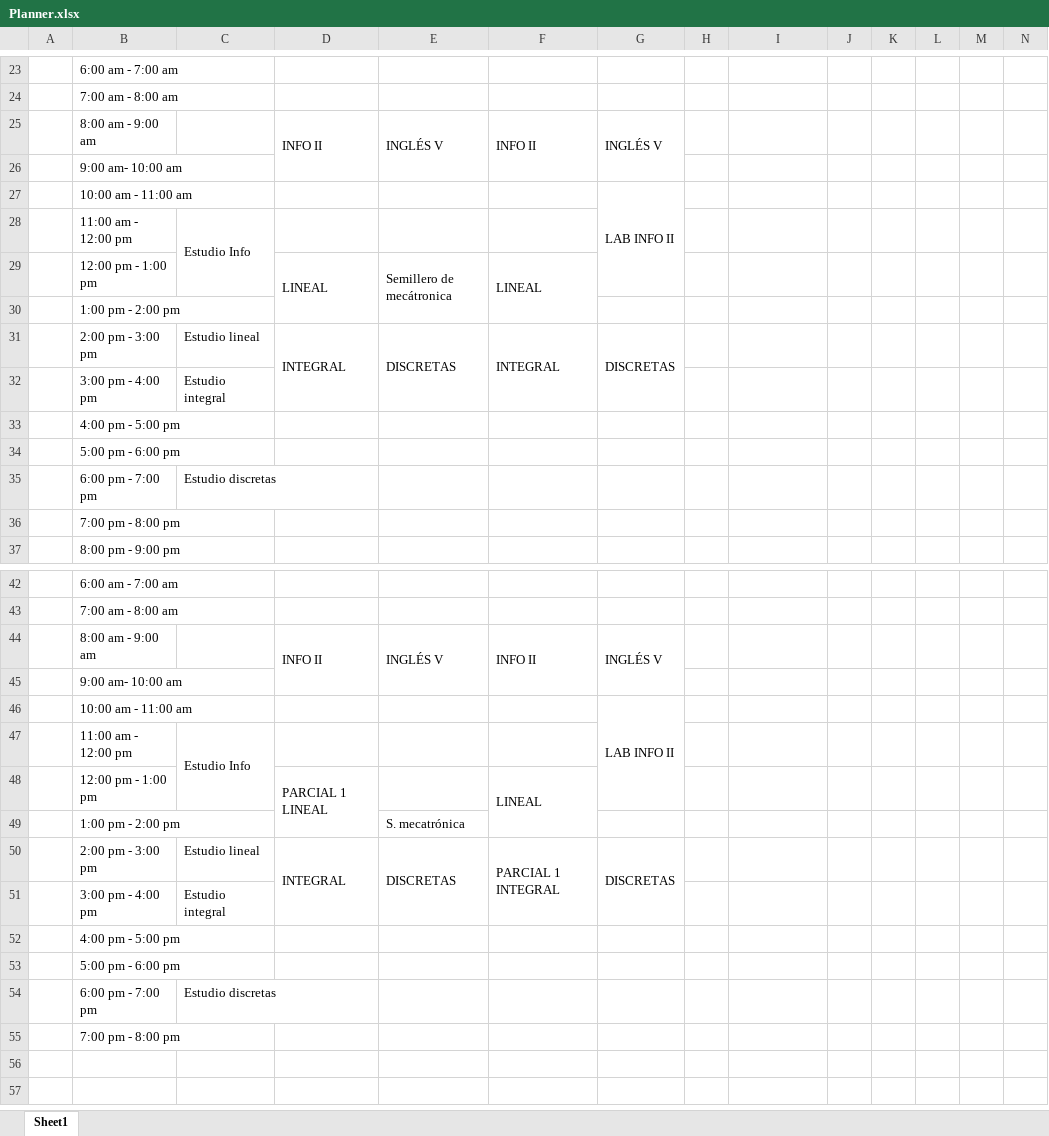
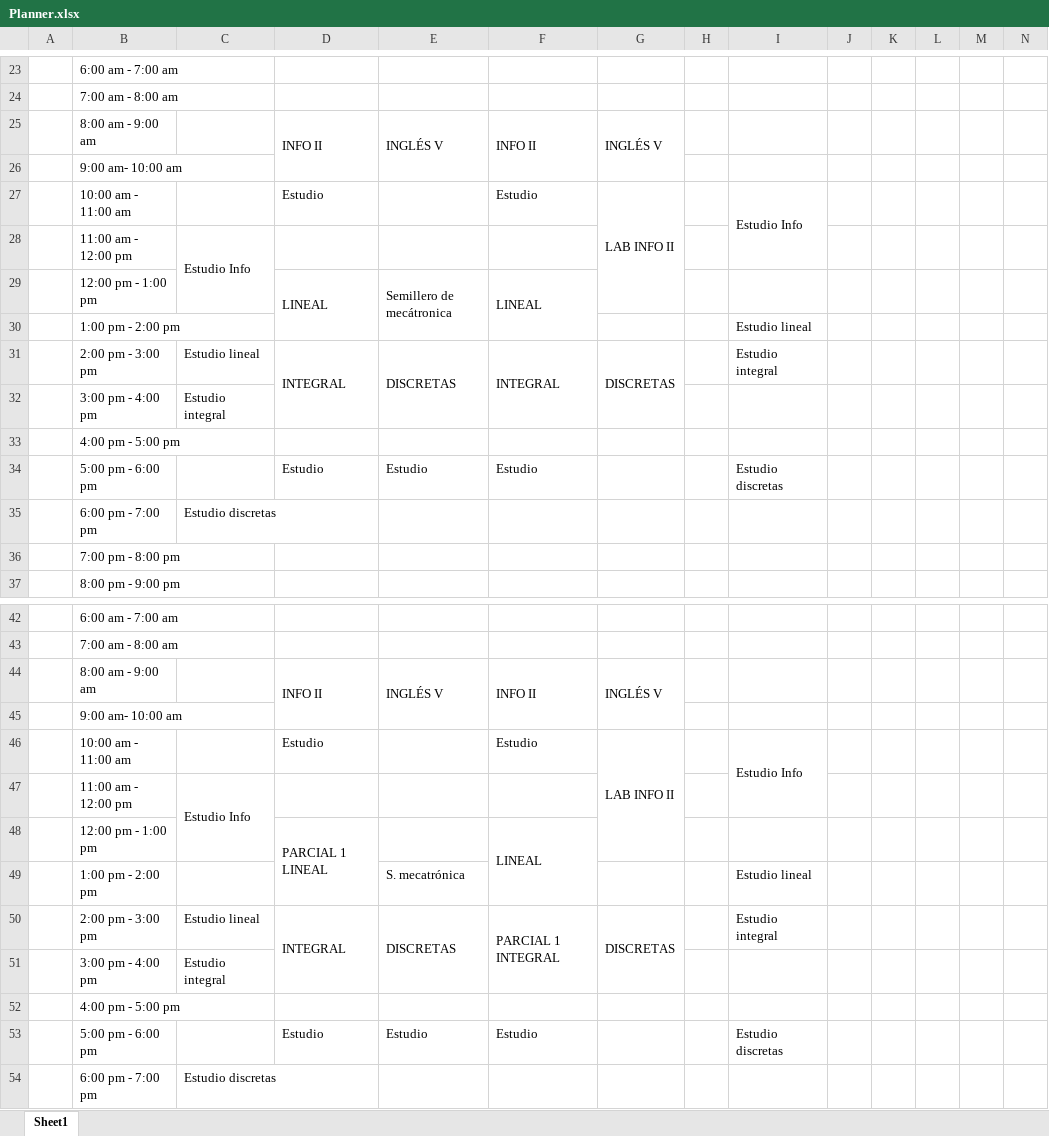
Before and after one commit to SalomeBM/Planner, an Excel workbook: Planner.xlsx, sheet Sheet1, drawn as a sheet; only a part is shown, gaps mark what is left out; the shorter side is filled out with more unchanged rows; values as stored, in another font and other column widths than the file's, no cell formats; removed rows and columns are numbered as before the commit, all else as after; rows hold the shown columns only; the diff covers the shown part only; the diff names each change by its address in the sheet, - before the commit and + after, or states it on an @@ line.

Commit message:
Termino detalles

```diff
--- a/Planner.xlsx (sheet Sheet1)
+++ b/Planner.xlsx (sheet Sheet1)
-row 27:  | 10:00 am - 11:00 am |  |  |  |  | LAB INFO II
+row 27:  | 10:00 am - 11:00 am |  | Estudio |  | Estudio | LAB INFO II |  | Estudio Info
-I30: (empty)
+I30: Estudio lineal
-I31: (empty)
+I31: Estudio integral
-row 34:  | 5:00 pm - 6:00 pm
+row 34:  | 5:00 pm - 6:00 pm |  | Estudio | Estudio | Estudio |  |  | Estudio discretas
-row 46:  | 10:00 am - 11:00 am |  |  |  |  | LAB INFO II
+row 46:  | 10:00 am - 11:00 am |  | Estudio |  | Estudio | LAB INFO II |  | Estudio Info
-I49: (empty)
+I49: Estudio lineal
-I50: (empty)
+I50: Estudio integral
-row 53:  | 5:00 pm - 6:00 pm
+row 53:  | 5:00 pm - 6:00 pm |  | Estudio | Estudio | Estudio |  |  | Estudio discretas
```
Also changed, not shown: 3 added rows, 3 removed rows and 6 edited cells elsewhere in this sheet, cell formats.
